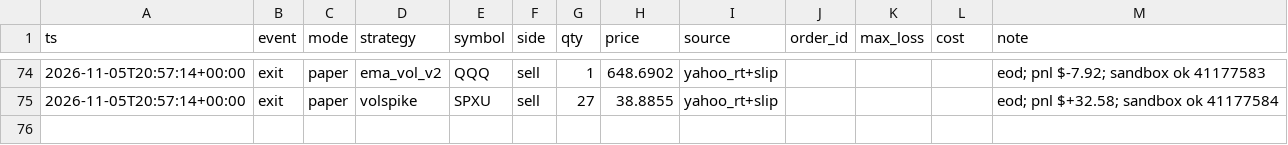
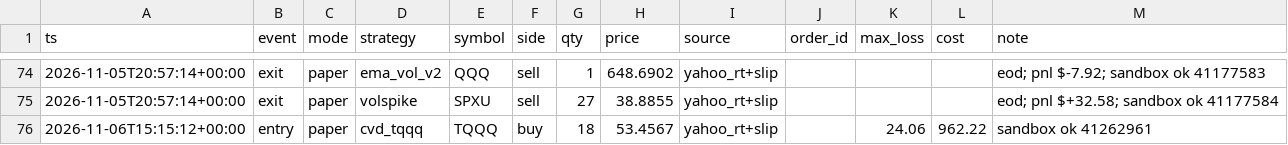
Before and after one commit to vivekgomathinayagam-ux/Trading-lab, a CSV file: ledger/trades.csv, drawn as a sheet; only a part is shown, gaps mark what is left out.

Commit message:
snapshot 2026-11-06T10:15-05:00

```diff
--- a/ledger/trades.csv
+++ b/ledger/trades.csv
@@ -75 +75,2 @@ ts,event,mode,strategy,symbol,side,qty,price,source,order_id,max_loss,cost,note
 2026-11-05T20:57:14+00:00,exit,paper,volspike,SPXU,sell,27,38.8855,yahoo_rt+slip,,,,eod; pnl $+32.58; sandbox ok 41177584
+2026-11-06T15:15:12+00:00,entry,paper,cvd_tqqq,TQQQ,buy,18,53.4567,yahoo_rt+slip,,24.06,962.22,sandbox ok 41262961
```
